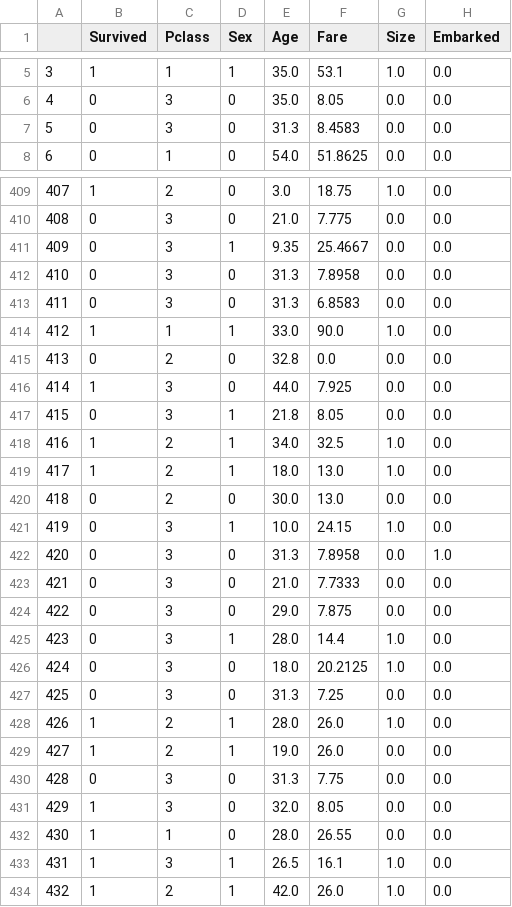
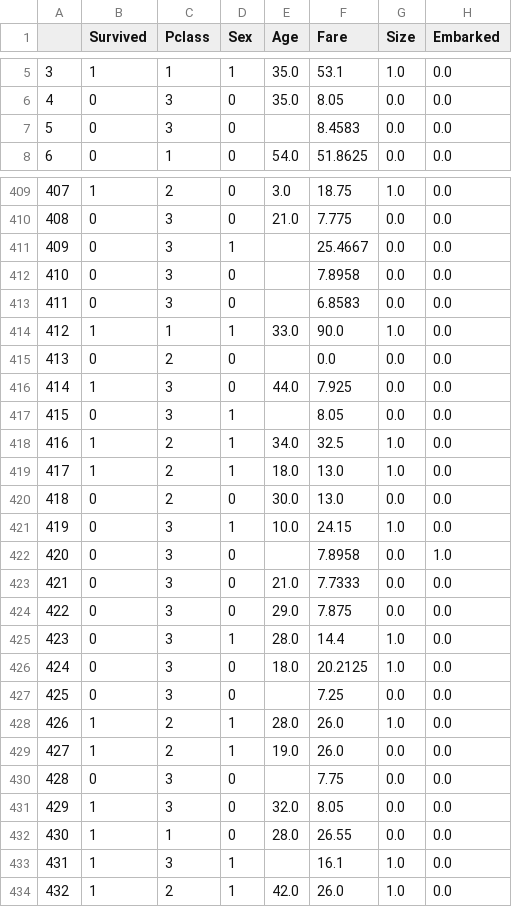
Before and after one commit to rymlaabiyad/ML_titanic, a CSV file: cleanData/train.csv, drawn as a sheet; only a part is shown, gaps mark what is left out; the diff covers the shown part only.

```diff
--- a/cleanData/train.csv
+++ b/cleanData/train.csv
@@ -6,3 +6,3 @@
 4,0,3,0,35.0,8.05,0.0,0.0
-5,0,3,0,31.3,8.4583,0.0,0.0
+5,0,3,0,,8.4583,0.0,0.0
 6,0,1,0,54.0,51.8625,0.0,0.0
@@ -410,9 +410,9 @@
 408,0,3,0,21.0,7.775,0.0,0.0
-409,0,3,1,9.35,25.4667,0.0,0.0
-410,0,3,0,31.3,7.8958,0.0,0.0
-411,0,3,0,31.3,6.8583,0.0,0.0
+409,0,3,1,,25.4667,0.0,0.0
+410,0,3,0,,7.8958,0.0,0.0
+411,0,3,0,,6.8583,0.0,0.0
 412,1,1,1,33.0,90.0,1.0,0.0
-413,0,2,0,32.8,0.0,0.0,0.0
+413,0,2,0,,0.0,0.0,0.0
 414,1,3,0,44.0,7.925,0.0,0.0
-415,0,3,1,21.8,8.05,0.0,0.0
+415,0,3,1,,8.05,0.0,0.0
 416,1,2,1,34.0,32.5,1.0,0.0
@@ -421,3 +421,3 @@
 419,0,3,1,10.0,24.15,1.0,0.0
-420,0,3,0,31.3,7.8958,0.0,1.0
+420,0,3,0,,7.8958,0.0,1.0
 421,0,3,0,21.0,7.7333,0.0,0.0
@@ -426,9 +426,9 @@
 424,0,3,0,18.0,20.2125,1.0,0.0
-425,0,3,0,31.3,7.25,0.0,0.0
+425,0,3,0,,7.25,0.0,0.0
 426,1,2,1,28.0,26.0,1.0,0.0
 427,1,2,1,19.0,26.0,0.0,0.0
-428,0,3,0,31.3,7.75,0.0,0.0
+428,0,3,0,,7.75,0.0,0.0
 429,1,3,0,32.0,8.05,0.0,0.0
 430,1,1,0,28.0,26.55,0.0,0.0
-431,1,3,1,26.5,16.1,1.0,0.0
+431,1,3,1,,16.1,1.0,0.0
 432,1,2,1,42.0,26.0,1.0,0.0
```
Also changed, not shown: 167 edited cells elsewhere in this file, 2 other files.
